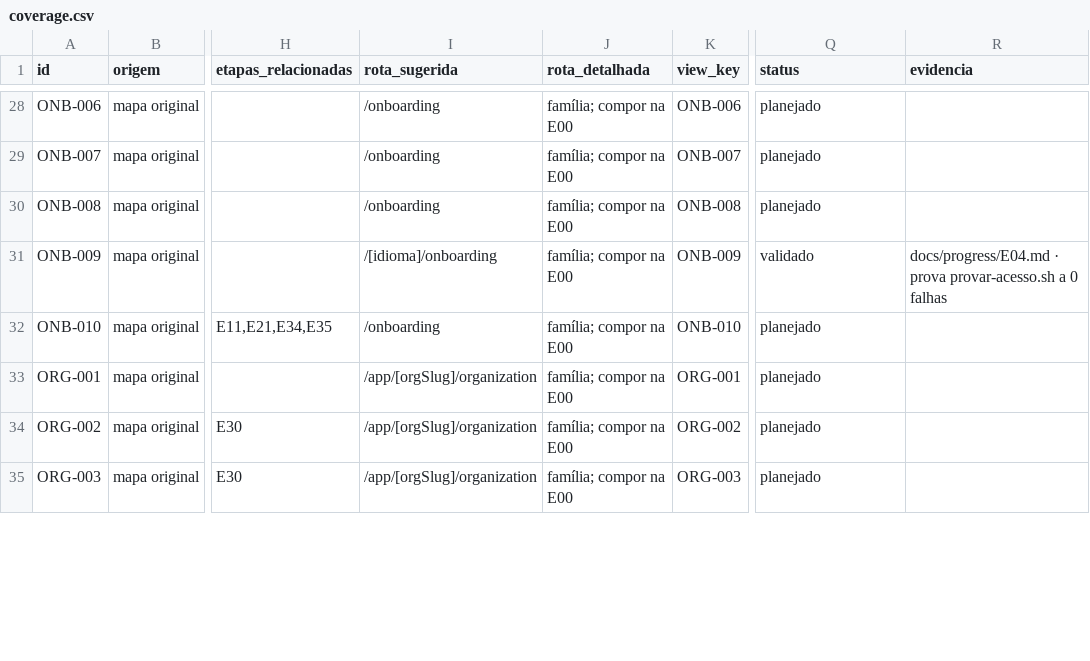
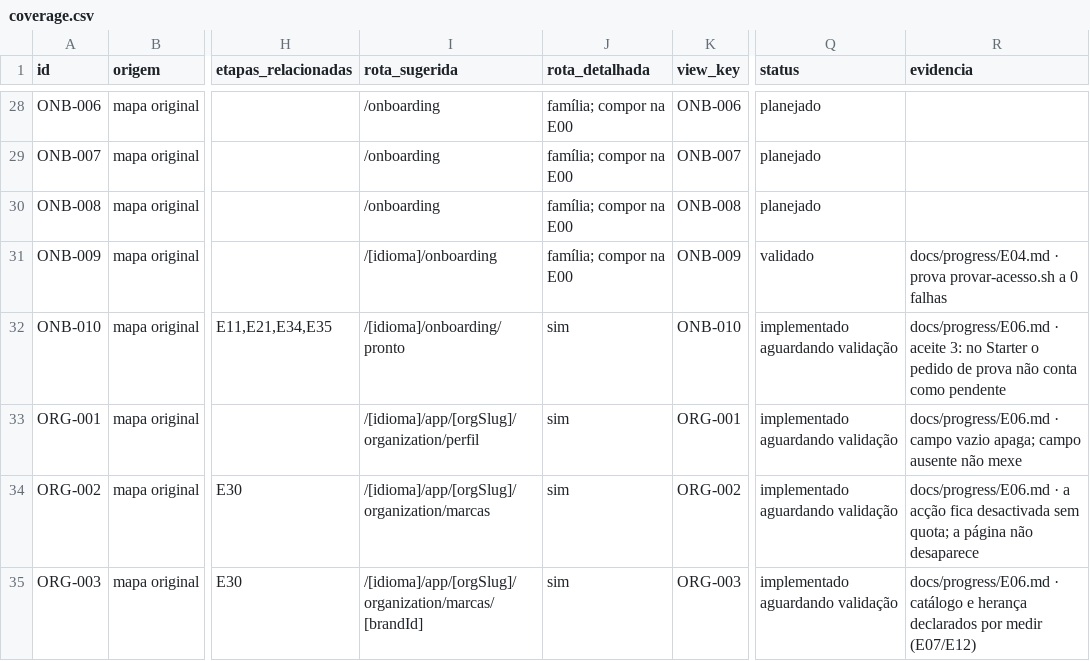
Before and after one commit to wilberstaedt/bossaos, a CSV file: docs/progress/coverage.csv, drawn as a sheet; only a part is shown, gaps mark what is left out; the diff covers the shown part only; the diff names each change by its address in the sheet, - before the commit and + after, or states it on an @@ line.

```diff
--- a/docs/progress/coverage.csv
+++ b/docs/progress/coverage.csv
-I32 (rota_sugerida): /onboarding
+I32 (rota_sugerida): /[idioma]/onboarding/pronto
-J32:J35 (rota_detalhada): família; compor na E00
+J32:J35 (rota_detalhada): sim
-Q32:Q35 (status): planejado
+Q32:Q35 (status): implementado aguardando validação
-R32 (evidencia): (empty)
+R32 (evidencia): docs/progress/E06.md · aceite 3: no Starter o pedido de prova não conta como pendente
-I33 (rota_sugerida): /app/[orgSlug]/organization
+I33 (rota_sugerida): /[idioma]/app/[orgSlug]/organization/perfil
-R33 (evidencia): (empty)
+R33 (evidencia): docs/progress/E06.md · campo vazio apaga; campo ausente não mexe
-I34 (rota_sugerida): /app/[orgSlug]/organization
+I34 (rota_sugerida): /[idioma]/app/[orgSlug]/organization/marcas
-R34 (evidencia): (empty)
+R34 (evidencia): docs/progress/E06.md · a acção fica desactivada sem quota; a página não desaparece
-I35 (rota_sugerida): /app/[orgSlug]/organization
+I35 (rota_sugerida): /[idioma]/app/[orgSlug]/organization/marcas/[brandId]
-R35 (evidencia): (empty)
+R35 (evidencia): docs/progress/E06.md · catálogo e herança declarados por medir (E07/E12)
```
Also changed, not shown: 40 edited cells elsewhere in this file, 37 other files.
